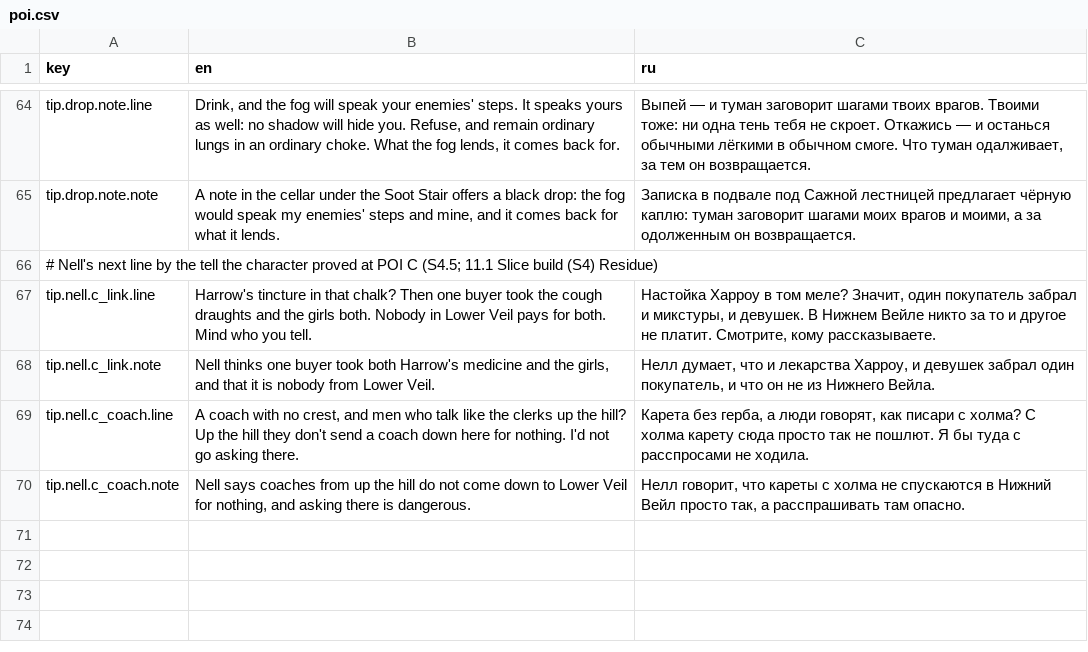
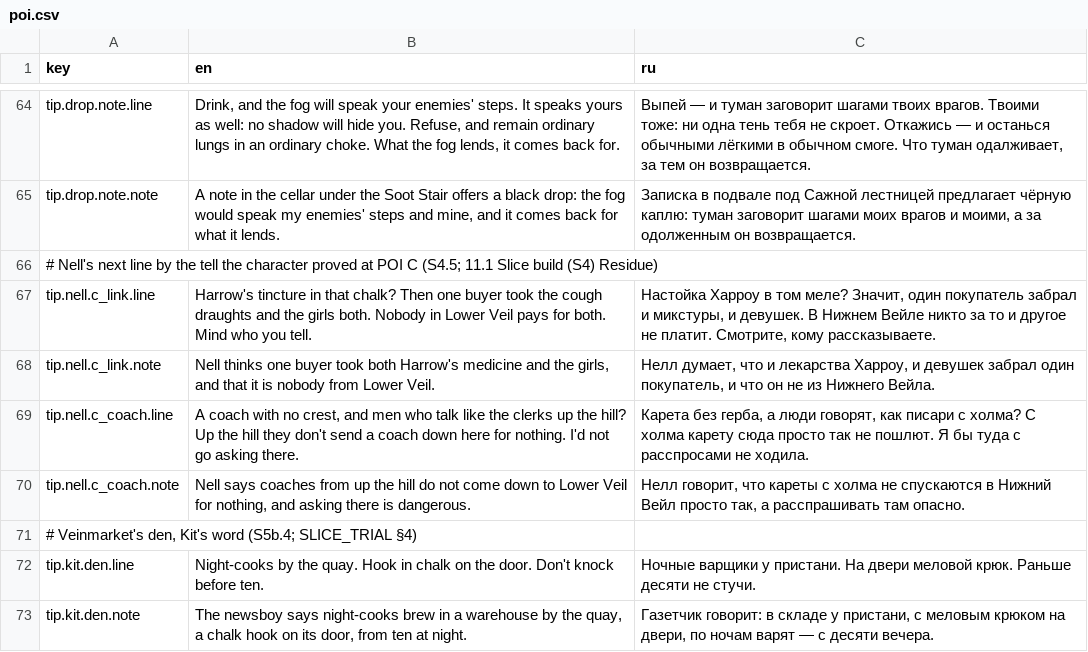
Before and after one commit to fargust16/game-dev, a CSV file: unity/Assets/Resources/Localization/poi.csv, drawn as a sheet; only a part is shown, gaps mark what is left out.

```diff
--- a/unity/Assets/Resources/Localization/poi.csv
+++ b/unity/Assets/Resources/Localization/poi.csv
@@ -70 +70,4 @@ tip.nell.c_coach.line,"A coach with no crest, and men who talk like the clerks u
 tip.nell.c_coach.note,"Nell says coaches from up the hill do not come down to Lower Veil for nothing, and asking there is dangerous.","Нелл говорит, что кареты с холма не спускаются в Нижний Вейл просто так, а расспрашивать там опасно."
+"# Veinmarket's den, Kit's word (S5b.4; SLICE_TRIAL §4)"
+tip.kit.den.line,Night-cooks by the quay. Hook in chalk on the door. Don't knock before ten.,Ночные варщики у пристани. На двери меловой крюк. Раньше десяти не стучи.
+tip.kit.den.note,"The newsboy says night-cooks brew in a warehouse by the quay, a chalk hook on its door, from ten at night.","Газетчик говорит: в складе у пристани, с меловым крюком на двери, по ночам варят — с десяти вечера."
```
Also changed, not shown: unity/Assets/Resources/Localization/items.csv, unity/Assets/Resources/Localization/ui.csv, 41 other files.
